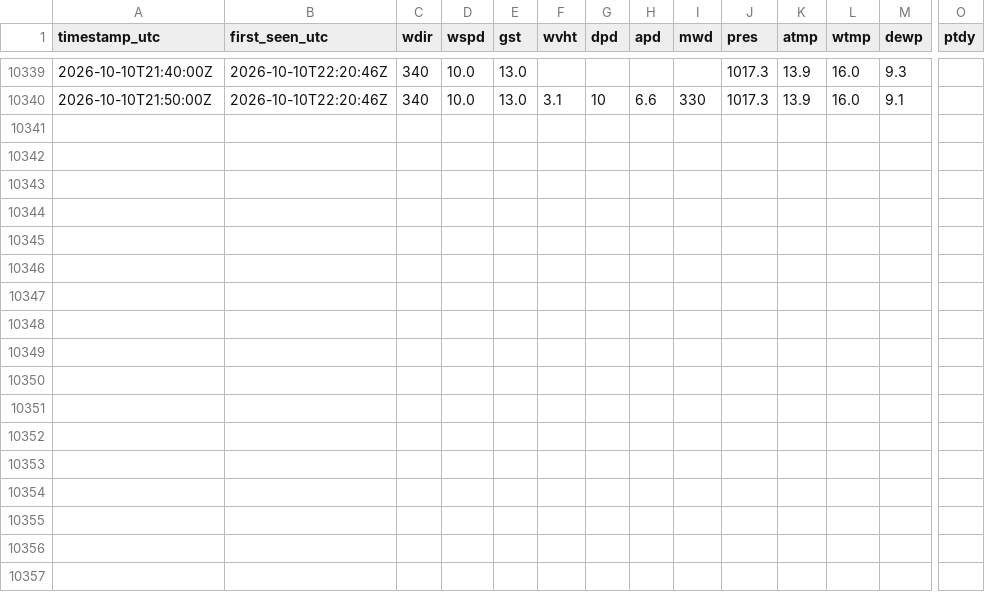
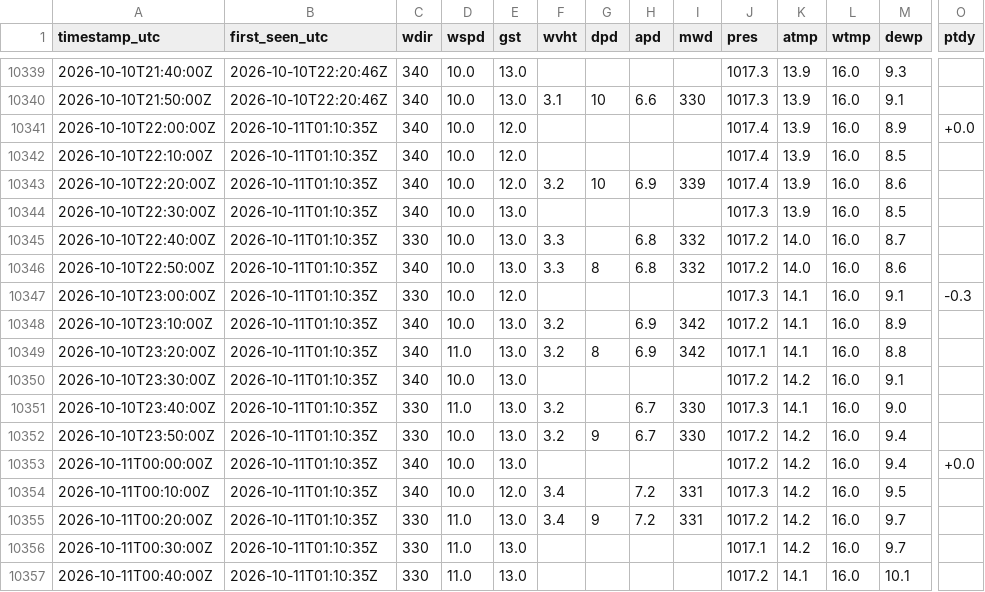
Before and after one commit to ptrrdrck/nado-waves, a CSV file: data/observations/46005.csv, drawn as a sheet; only a part is shown, gaps mark what is left out; rows hold the shown columns only; the diff names each change by its address in the sheet, - before the commit and + after, or states it on an @@ line.

```diff
--- a/data/observations/46005.csv
+++ b/data/observations/46005.csv
+row 10341: 2026-10-10T22:00:00Z | 2026-10-11T01:10:35Z | 340 | 10.0 | 12.0 |  |  |  |  | 1017.4 | 13.9 | 16.0 | 8.9 | +0.0
+row 10342: 2026-10-10T22:10:00Z | 2026-10-11T01:10:35Z | 340 | 10.0 | 12.0 |  |  |  |  | 1017.4 | 13.9 | 16.0 | 8.5
+row 10343: 2026-10-10T22:20:00Z | 2026-10-11T01:10:35Z | 340 | 10.0 | 12.0 | 3.2 | 10 | 6.9 | 339 | 1017.4 | 13.9 | 16.0 | 8.6
+row 10344: 2026-10-10T22:30:00Z | 2026-10-11T01:10:35Z | 340 | 10.0 | 13.0 |  |  |  |  | 1017.3 | 13.9 | 16.0 | 8.5
+row 10345: 2026-10-10T22:40:00Z | 2026-10-11T01:10:35Z | 330 | 10.0 | 13.0 | 3.3 |  | 6.8 | 332 | 1017.2 | 14.0 | 16.0 | 8.7
+row 10346: 2026-10-10T22:50:00Z | 2026-10-11T01:10:35Z | 340 | 10.0 | 13.0 | 3.3 | 8 | 6.8 | 332 | 1017.2 | 14.0 | 16.0 | 8.6
+row 10347: 2026-10-10T23:00:00Z | 2026-10-11T01:10:35Z | 330 | 10.0 | 12.0 |  |  |  |  | 1017.3 | 14.1 | 16.0 | 9.1 | -0.3
+row 10348: 2026-10-10T23:10:00Z | 2026-10-11T01:10:35Z | 340 | 10.0 | 13.0 | 3.2 |  | 6.9 | 342 | 1017.2 | 14.1 | 16.0 | 8.9
+row 10349: 2026-10-10T23:20:00Z | 2026-10-11T01:10:35Z | 340 | 11.0 | 13.0 | 3.2 | 8 | 6.9 | 342 | 1017.1 | 14.1 | 16.0 | 8.8
+row 10350: 2026-10-10T23:30:00Z | 2026-10-11T01:10:35Z | 340 | 10.0 | 13.0 |  |  |  |  | 1017.2 | 14.2 | 16.0 | 9.1
+row 10351: 2026-10-10T23:40:00Z | 2026-10-11T01:10:35Z | 330 | 11.0 | 13.0 | 3.2 |  | 6.7 | 330 | 1017.3 | 14.1 | 16.0 | 9.0
+row 10352: 2026-10-10T23:50:00Z | 2026-10-11T01:10:35Z | 330 | 10.0 | 13.0 | 3.2 | 9 | 6.7 | 330 | 1017.2 | 14.2 | 16.0 | 9.4
+row 10353: 2026-10-11T00:00:00Z | 2026-10-11T01:10:35Z | 340 | 10.0 | 13.0 |  |  |  |  | 1017.2 | 14.2 | 16.0 | 9.4 | +0.0
+row 10354: 2026-10-11T00:10:00Z | 2026-10-11T01:10:35Z | 340 | 10.0 | 12.0 | 3.4 |  | 7.2 | 331 | 1017.3 | 14.2 | 16.0 | 9.5
+row 10355: 2026-10-11T00:20:00Z | 2026-10-11T01:10:35Z | 330 | 11.0 | 13.0 | 3.4 | 9 | 7.2 | 331 | 1017.2 | 14.2 | 16.0 | 9.7
+row 10356: 2026-10-11T00:30:00Z | 2026-10-11T01:10:35Z | 330 | 11.0 | 13.0 |  |  |  |  | 1017.1 | 14.2 | 16.0 | 9.7
+row 10357: 2026-10-11T00:40:00Z | 2026-10-11T01:10:35Z | 330 | 11.0 | 13.0 |  |  |  |  | 1017.2 | 14.1 | 16.0 | 10.1
```
Also changed, not shown: data/observations/46006.csv, data/observations/46059.csv, 26 other files.
